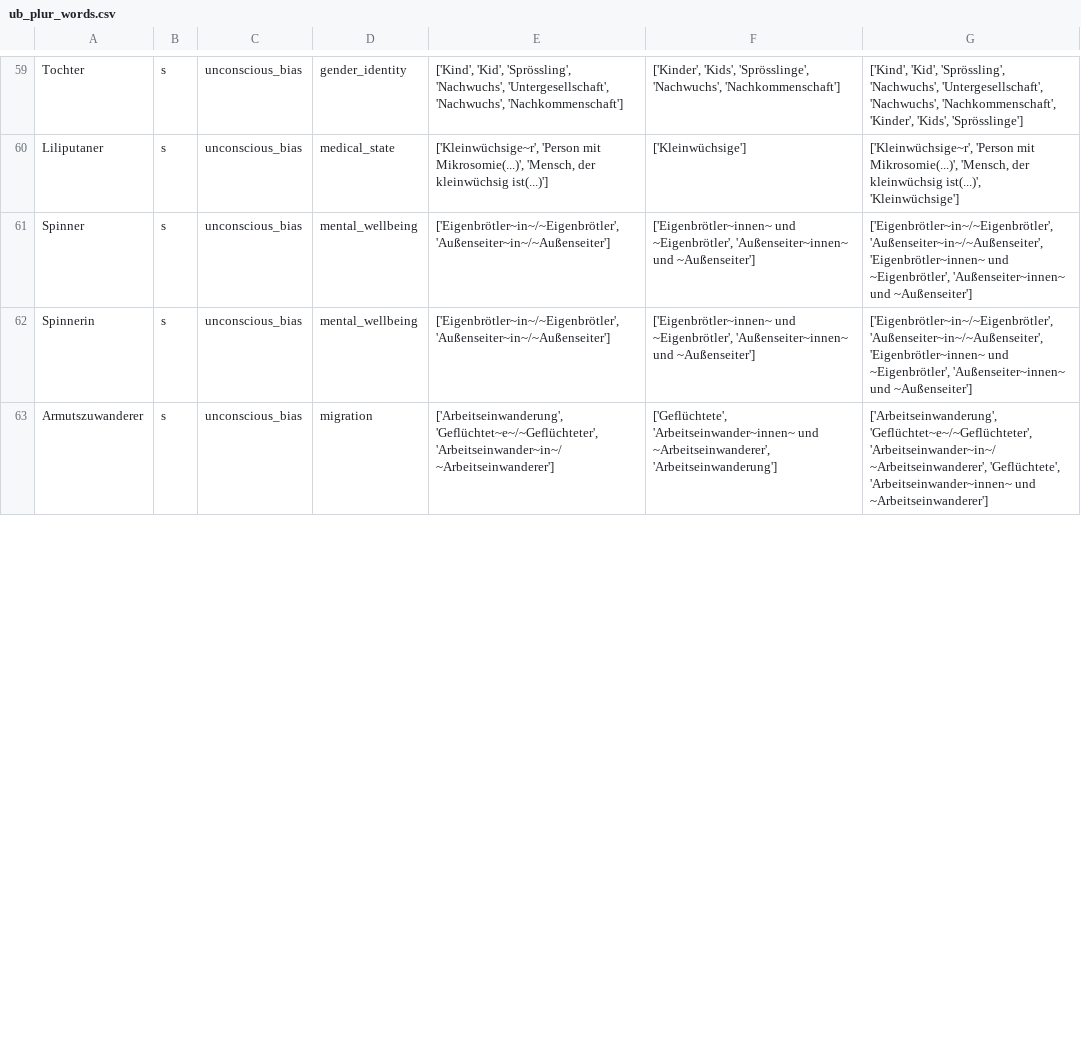
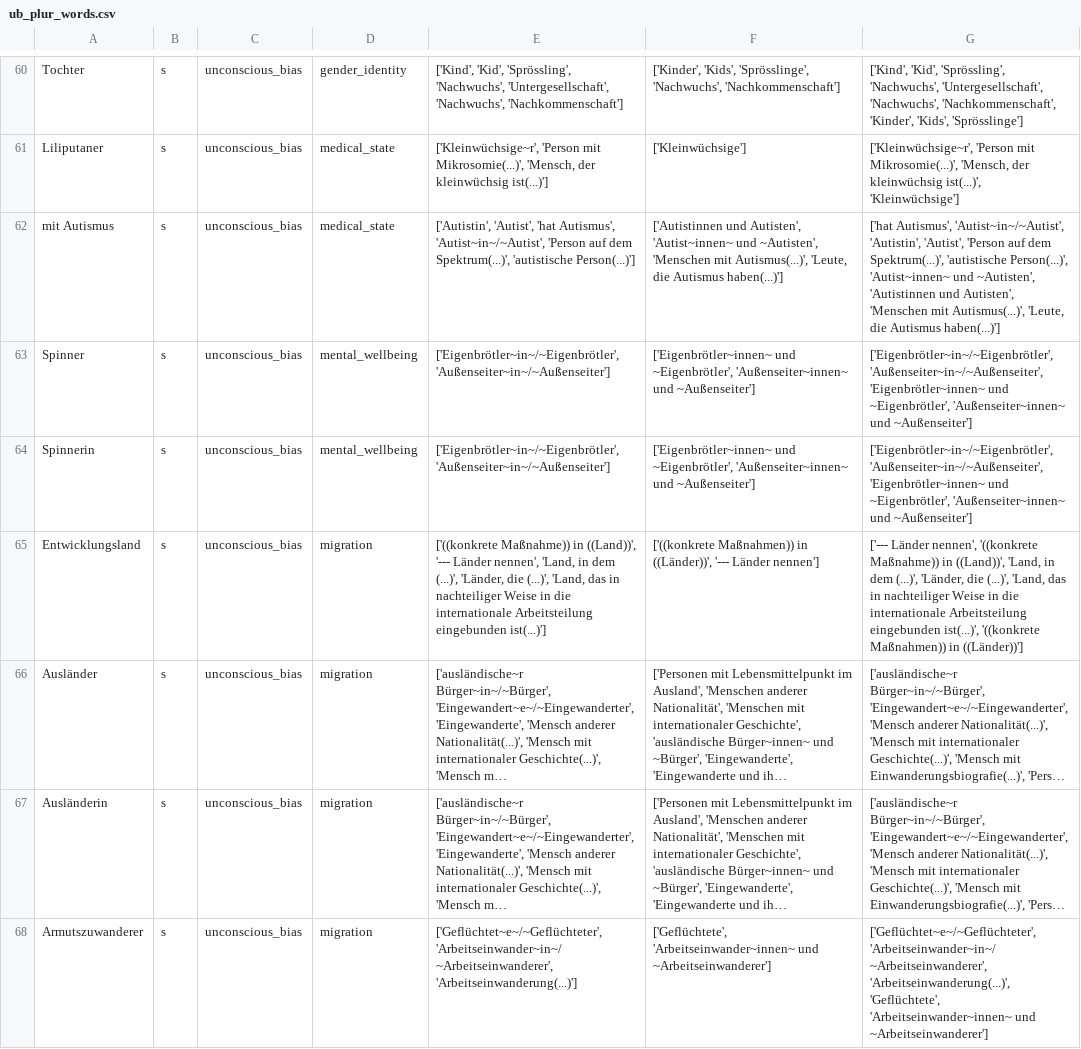
Before and after one commit to witty-works/nlp_api, a CSV file: training_data/de/ub_plur_words.csv, drawn as a sheet; only a part is shown, gaps mark what is left out; long unchanged cells end in …; addresses are those after the commit; the diff covers the shown part only; the diff names each change by its address in the sheet, - before the commit and + after, or states it on an @@ line.

Commit message:
move all german rules to phrases (not sentences)
fix edge case with base rules and ~ prefix when the word matches the entire word (ie. Programmierer)

```diff
--- a/training_data/de/ub_plur_words.csv
+++ b/training_data/de/ub_plur_words.csv
+row 62: mit Autismus | s | unconscious_bias | medical_state | ['Autistin', 'Autist', 'hat Autismus', 'Autist~in~/~Autist', 'Person auf dem Spektrum(...)', 'autistische Person(...)'] | ['Autistinnen und Autisten', 'Autist~innen~ und ~Autisten', 'Menschen mit Autismus(...)', 'Leute, die Autismus haben(...)'] | ['hat Autismus', 'Autist~in~/~Autist', 'Autistin', 'Autist', 'Person auf dem Spektrum(...)', 'autistische Person(...)', 'Autist~innen~ und ~Autisten', 'Autistinnen und Autisten', 'Menschen mit Autismus(...)', 'Leute, die Autismus haben(...)']
@@ row 81 moved to row 65: Entwicklungsland @@
@@ row 75 moved to row 66: Ausländer @@
@@ row 76 moved to row 67: Ausländerin @@
-E68: ['Arbeitseinwanderung', 'Geflüchtet~e~/~Geflüchteter', 'Arbeitseinwander~in~/~Arbeitseinwanderer']
+E68: ['Geflüchtet~e~/~Geflüchteter', 'Arbeitseinwander~in~/~Arbeitseinwanderer', 'Arbeitseinwanderung(...)']
-F68: …'Arbeitseinwander~innen~ und ~Arbeitseinwanderer', 'Arbeitseinwanderung']
+F68: …'Arbeitseinwander~innen~ und ~Arbeitseinwanderer']
-G68: ['Arbeitseinwanderung', 'Geflüchtet~e~/~Geflüchteter', 'Arbeitseinwander~in~/~Arbeitseinwanderer', 'Geflüchtete', 'Arbeitseinwander~innen~…
+G68: ['Geflüchtet~e~/~Geflüchteter', 'Arbeitseinwander~in~/~Arbeitseinwanderer', 'Arbeitseinwanderung(...)', 'Geflüchtete', 'Arbeitseinwander~innen~…
```
Also changed, not shown: 9 added rows, 7 removed rows, 7 moved rows and 34 edited cells elsewhere in this file, training_data/de/abbreviations.csv, training_data/de/d_and_i_words.csv, 31 other files.
